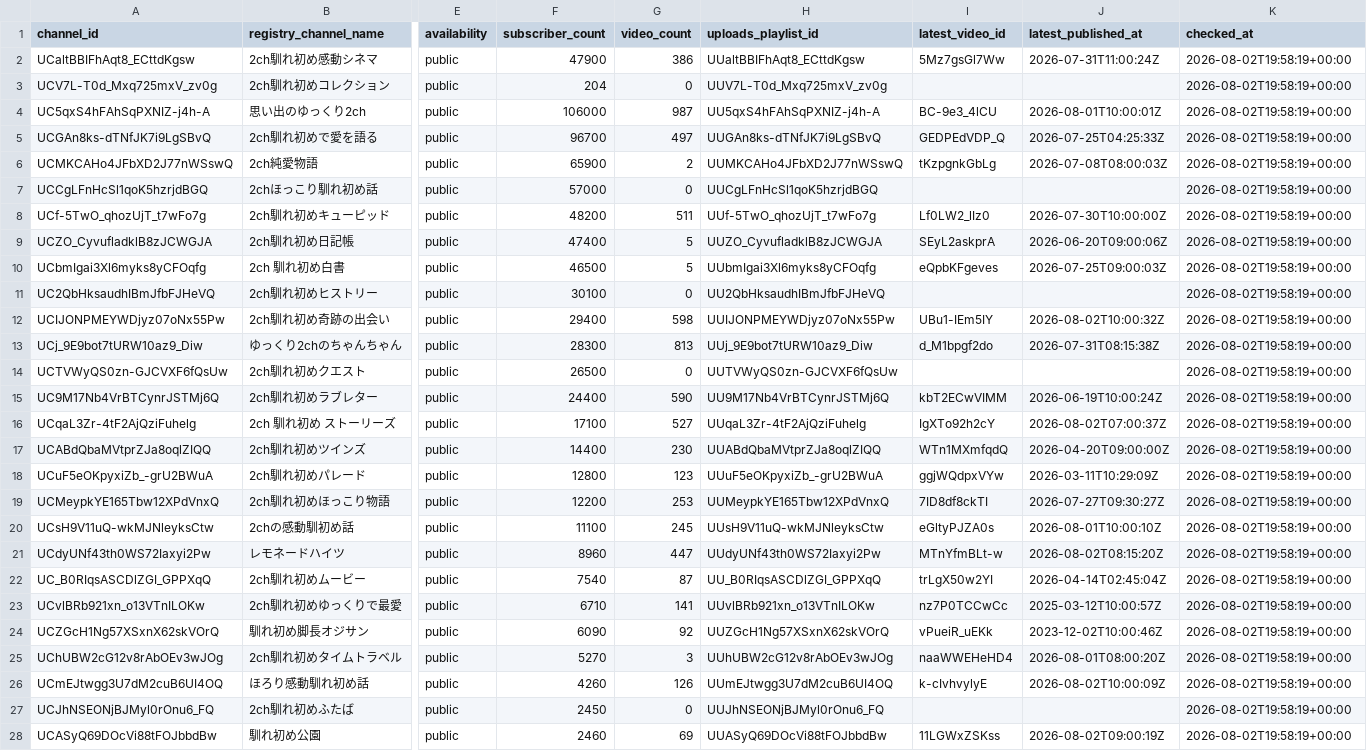
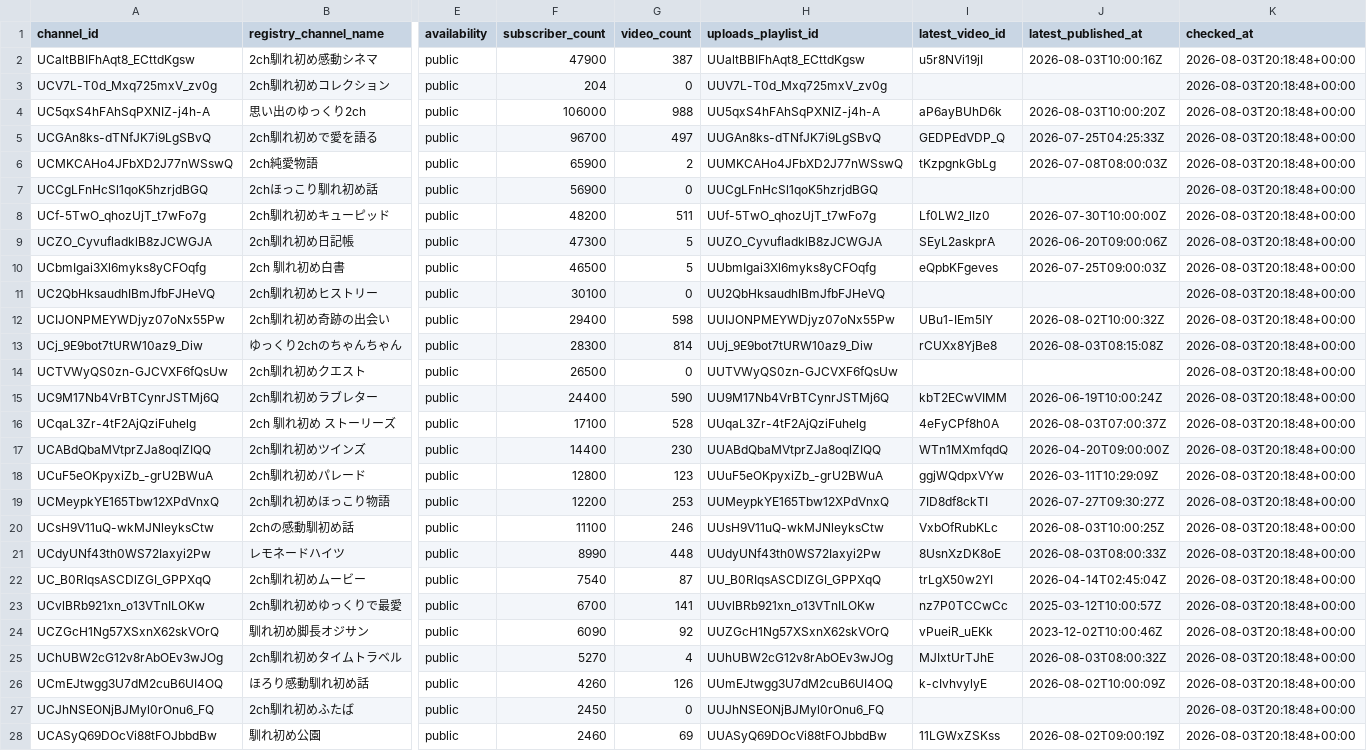
Before and after one commit to japonismy/naresome-kikaku-research, a CSV file: data_sources/youtube_channel_status.csv, drawn as a sheet; only a part is shown, gaps mark what is left out; the diff covers the shown part only; the diff names each change by its address in the sheet, - before the commit and + after, or states it on an @@ line.

```diff
--- a/data_sources/youtube_channel_status.csv
+++ b/data_sources/youtube_channel_status.csv
-G2 (video_count): 386
+G2 (video_count): 387
-I2 (latest_video_id): 5Mz7gsGl7Ww
+I2 (latest_video_id): u5r8NVi19jI
-J2 (latest_published_at): 2026-07-31T11:00:24Z
+J2 (latest_published_at): 2026-08-03T10:00:16Z
-K2:K28 (checked_at): 2026-08-02T19:58:19+00:00
+K2:K28 (checked_at): 2026-08-03T20:18:48+00:00
-G4 (video_count): 987
+G4 (video_count): 988
-I4 (latest_video_id): BC-9e3_4lCU
+I4 (latest_video_id): aP6ayBUhD6k
-J4 (latest_published_at): 2026-08-01T10:00:01Z
+J4 (latest_published_at): 2026-08-03T10:00:20Z
-F7 (subscriber_count): 57000
+F7 (subscriber_count): 56900
-F9 (subscriber_count): 47400
+F9 (subscriber_count): 47300
-G13 (video_count): 813
+G13 (video_count): 814
-I13 (latest_video_id): d_M1bpgf2do
+I13 (latest_video_id): rCUXx8YjBe8
-J13 (latest_published_at): 2026-07-31T08:15:38Z
+J13 (latest_published_at): 2026-08-03T08:15:08Z
-G16 (video_count): 527
+G16 (video_count): 528
-I16 (latest_video_id): IgXTo92h2cY
+I16 (latest_video_id): 4eFyCPf8h0A
-J16 (latest_published_at): 2026-08-02T07:00:37Z
+J16 (latest_published_at): 2026-08-03T07:00:37Z
-G20 (video_count): 245
+G20 (video_count): 246
-I20 (latest_video_id): eGltyPJZA0s
+I20 (latest_video_id): VxbOfRubKLc
-J20 (latest_published_at): 2026-08-01T10:00:10Z
+J20 (latest_published_at): 2026-08-03T10:00:25Z
-F21 (subscriber_count): 8960
+F21 (subscriber_count): 8990
-G21 (video_count): 447
+G21 (video_count): 448
-I21 (latest_video_id): MTnYfmBLt-w
+I21 (latest_video_id): 8UsnXzDK8oE
-J21 (latest_published_at): 2026-08-02T08:15:20Z
+J21 (latest_published_at): 2026-08-03T08:00:33Z
-F23 (subscriber_count): 6710
+F23 (subscriber_count): 6700
-G25 (video_count): 3
+G25 (video_count): 4
-I25 (latest_video_id): naaWWEHeHD4
+I25 (latest_video_id): MJIxtUrTJhE
-J25 (latest_published_at): 2026-08-01T08:00:20Z
+J25 (latest_published_at): 2026-08-03T08:00:32Z
```
Also changed, not shown: 5 edited cells elsewhere in this file, data_sources/youtube_current_stats.csv, reports/channel_scope.csv, 8 other files.
